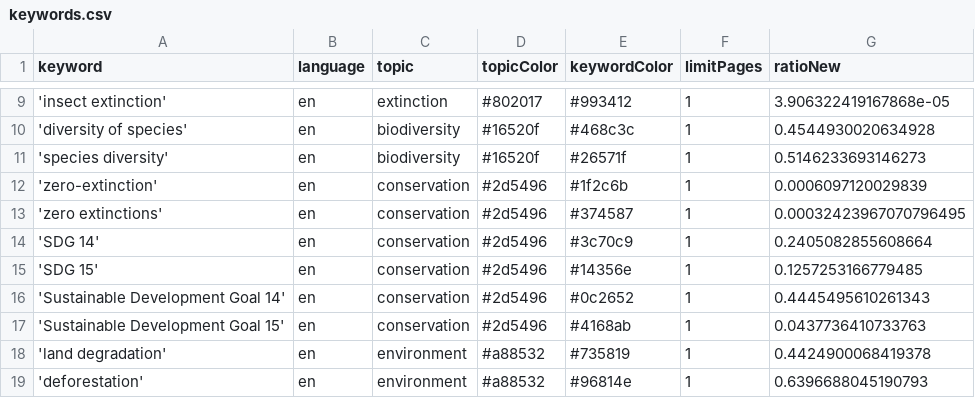
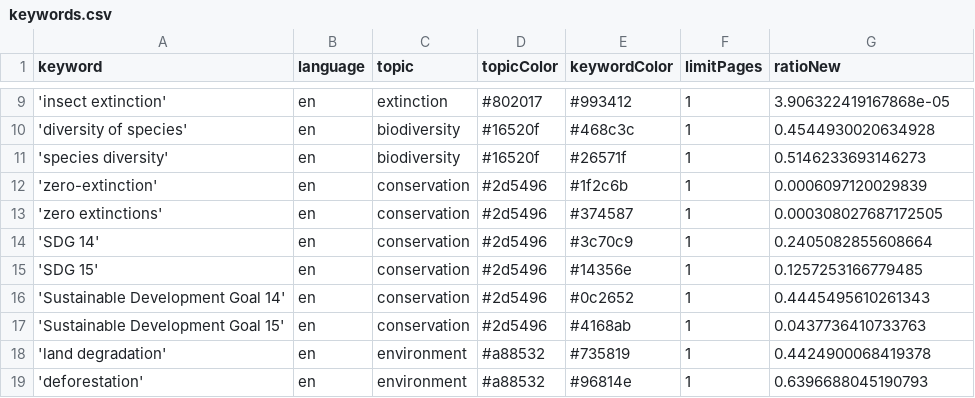
Before and after one commit to newsWhisperer/bioDiversity, a CSV file: keywords.csv, drawn as a sheet; only a part is shown, gaps mark what is left out.

Commit message:
Commit from GitHub Actions (harvest:0.0)

```diff
--- a/keywords.csv
+++ b/keywords.csv
@@ -12,3 +12,3 @@ keyword,language,topic,topicColor,keywordColor,limitPages,ratioNew
 'zero-extinction',en,conservation,#2d5496,#1f2c6b,1,0.0006097120029839
-'zero extinctions',en,conservation,#2d5496,#374587,1,0.00032423967070796495
+'zero extinctions',en,conservation,#2d5496,#374587,1,0.000308027687172505
 'SDG 14',en,conservation,#2d5496,#3c70c9,1,0.2405082855608664
```
